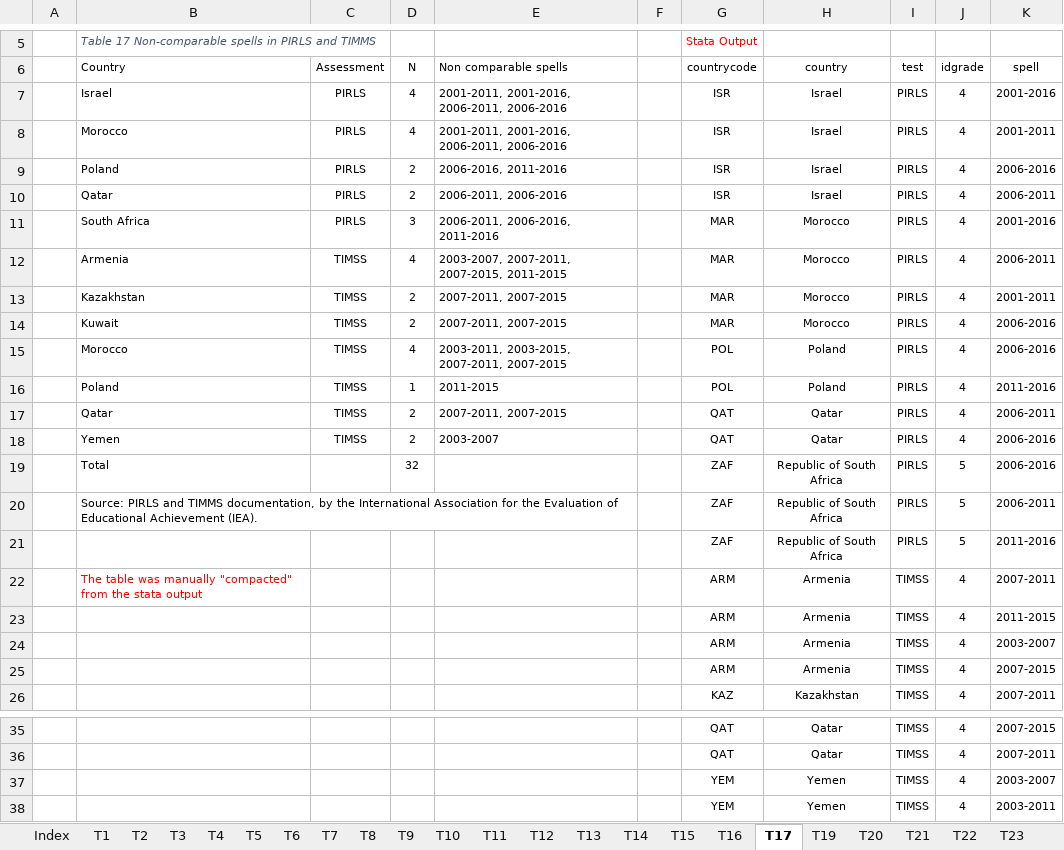
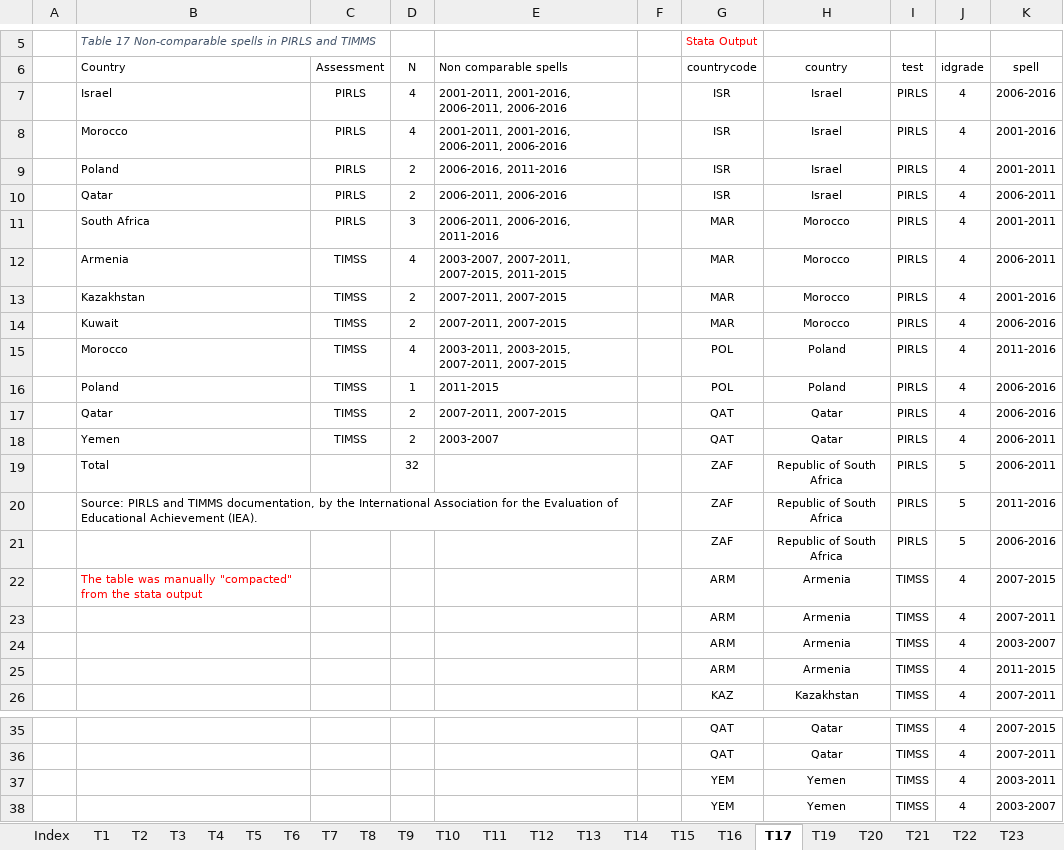
Before and after one commit to worldbank/LearningPoverty, an Excel workbook: 05_working_paper/053_outputs/LPV_Tables_Figures_PAPER.xlsx, sheet T17, drawn as a sheet; only a part is shown, gaps mark what is left out; values as stored, in another font and other column widths than the file's, no borders; removed rows and columns are numbered as before the commit, all else as after; the diff names each change by its address in the sheet, - before the commit and + after, or states it on an @@ line.

```diff
--- a/05_working_paper/053_outputs/LPV_Tables_Figures_PAPER.xlsx (sheet T17)
+++ b/05_working_paper/053_outputs/LPV_Tables_Figures_PAPER.xlsx (sheet T17)
-K7 (spell): 2001-2016
+K7 (spell): 2006-2016
-K8 (spell): 2001-2011
+K8 (spell): 2001-2016
-K9 (spell): 2006-2016
+K9 (spell): 2001-2011
-K11 (spell): 2001-2016
+K11 (spell): 2001-2011
-K13 (spell): 2001-2011
+K13 (spell): 2001-2016
-K15 (spell): 2006-2016
+K15 (spell): 2011-2016
-K16 (spell): 2011-2016
+K16 (spell): 2006-2016
-K17 (spell): 2006-2011
+K17 (spell): 2006-2016
-K18:K19 (spell): 2006-2016
+K18:K19 (spell): 2006-2011
-K20 (spell): 2006-2011
+K20 (spell): 2011-2016
-K21 (spell): 2011-2016
+K21 (spell): 2006-2016
-K22 (spell): 2007-2011
+K22 (spell): 2007-2015
+row 23:  |  |  |  |  |  | ARM | Armenia | TIMSS | 4 | 2007-2011
-row 25:  |  |  |  |  |  | ARM | Armenia | TIMSS | 4 | 2007-2015
@@ row 38 moved to row 37: YEM @@
```
Also changed, not shown: sheet F3, sheet T12, sheet T15, sheet T2, sheet F8, sheet T11, 12 more sheets, charts or pictures, 05_working_paper/051_rawdata/LPV_Tables_Figures_Template.xlsx, 10 other files.
